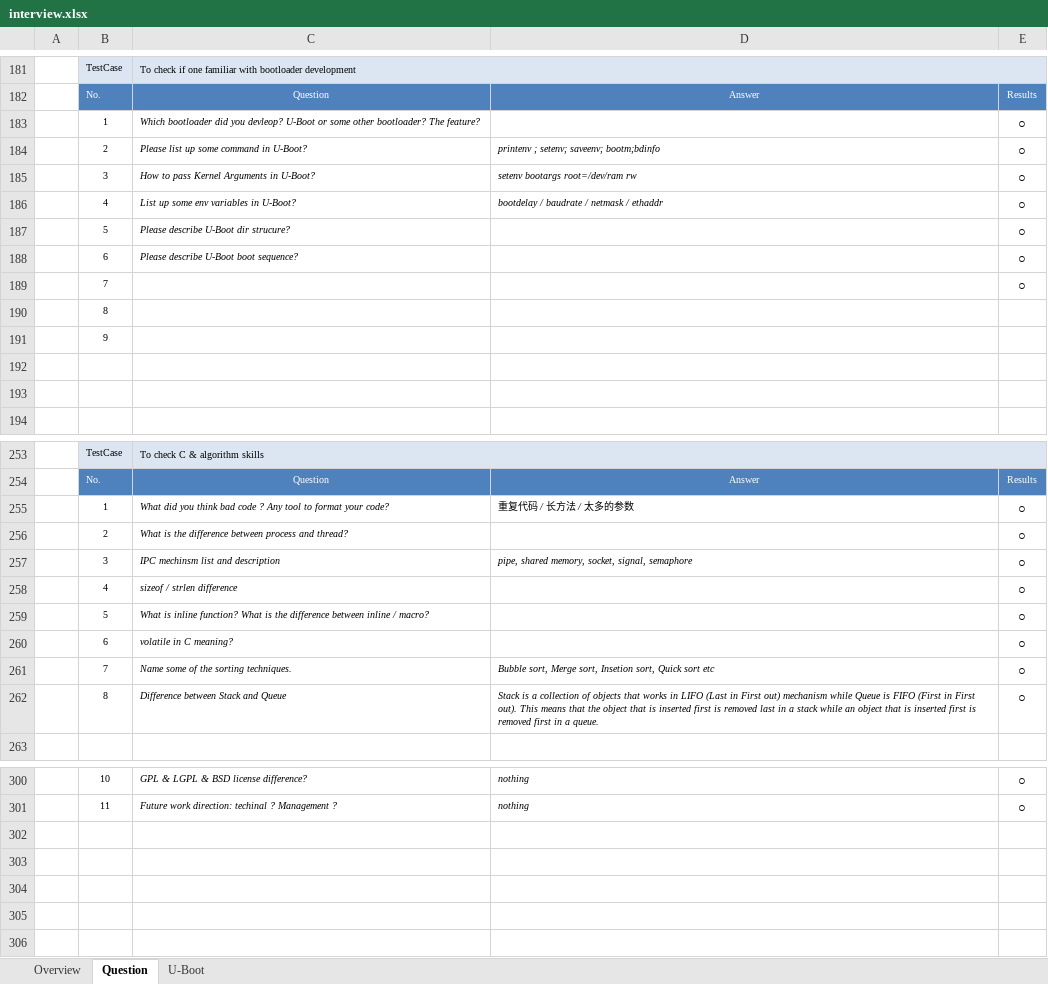
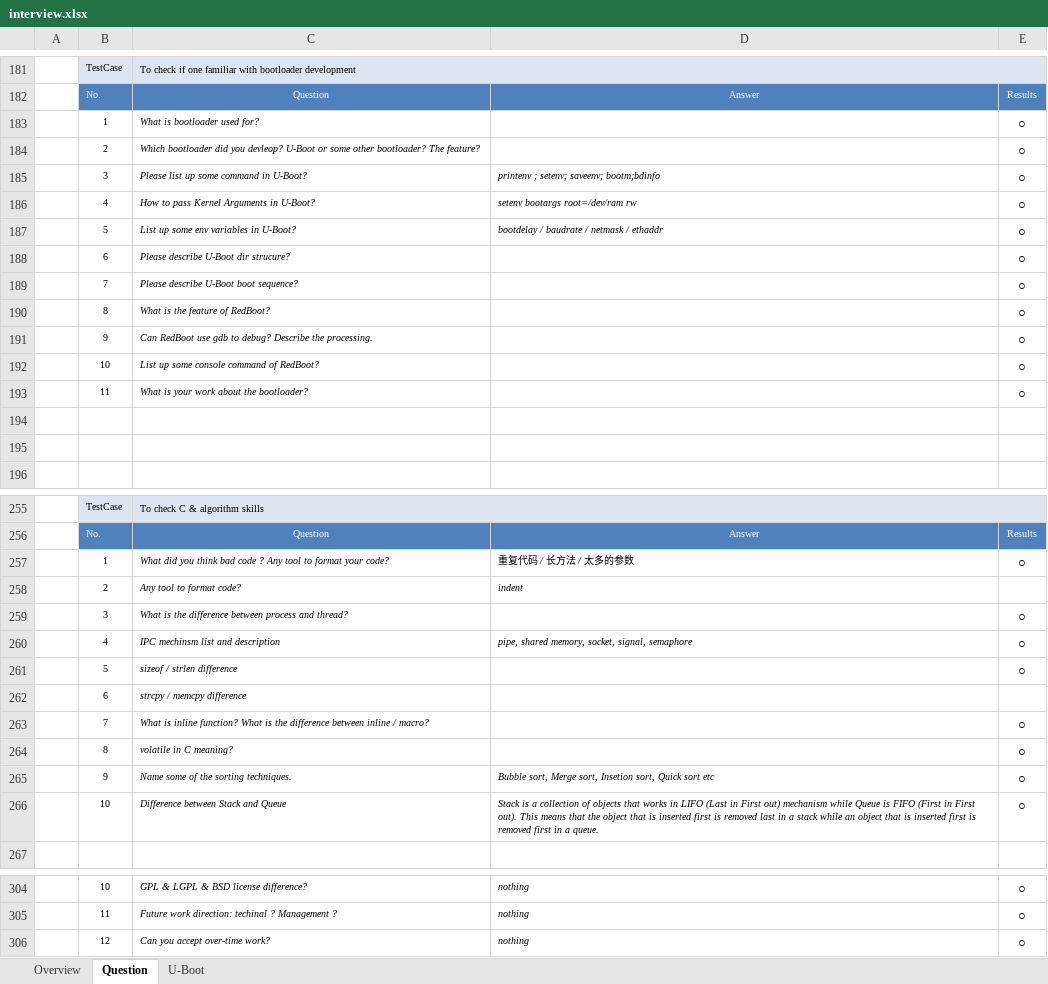
Before and after one commit to robertsong2000/code, an Excel workbook: doc/interview.xlsx, sheet Question, drawn as a sheet; only a part is shown, gaps mark what is left out; values as stored, in another font and other column widths than the file's, no borders; removed rows and columns are numbered as before the commit, all else as after; the diff covers the shown part only; the diff names each change by its address in the sheet, - before the commit and + after, or states it on an @@ line.

Commit message:
update

```diff
--- a/doc/interview.xlsx (sheet Question)
+++ b/doc/interview.xlsx (sheet Question)
-C183: Which bootloader did you devleop? U-Boot or some other bootloader? The feature?
+C183: What is bootloader used for?
+row 184:  | 2 | Which bootloader did you devleop? U-Boot or some other bootloader? The feature? |  | ○
-B185: 2
+B185: 3
-B186: 3
+B186: 4
-B187: 4
+B187: 5
-row 187:  | 5 | Please describe U-Boot dir strucure? |  | ○
-C188: Please describe U-Boot boot sequence?
+C188: Please describe U-Boot dir strucure?
-C189: (empty)
+C189: Please describe U-Boot boot sequence?
-row 190:  | 8
-row 191:  | 9
+row 190:  | 8 | What is the feature of RedBoot? |  | ○
+row 191:  | 9 | Can RedBoot use gdb to debug? Describe the processing. |  | ○
+row 192:  | 10 | List up some console command of RedBoot? |  | ○
+row 193:  | 11 | What is your work about the bootloader? |  | ○
+row 258:  | 2 | Any tool to format code? | indent
-B259: 2
+B259: 3
-B260: 3
+B260: 4
-B261: 4
+B261: 5
+row 262:  | 6 | strcpy / memcpy difference
-B263: 5
+B263: 7
-B264: 6
+B264: 8
-B265: 7
+B265: 9
-B266: 8
+B266: 10
+row 306:  | 12 | Can you accept over-time work? | nothing | ○
```
Also changed, not shown: 3 edited cells elsewhere in this sheet, formulas that keep their value.
